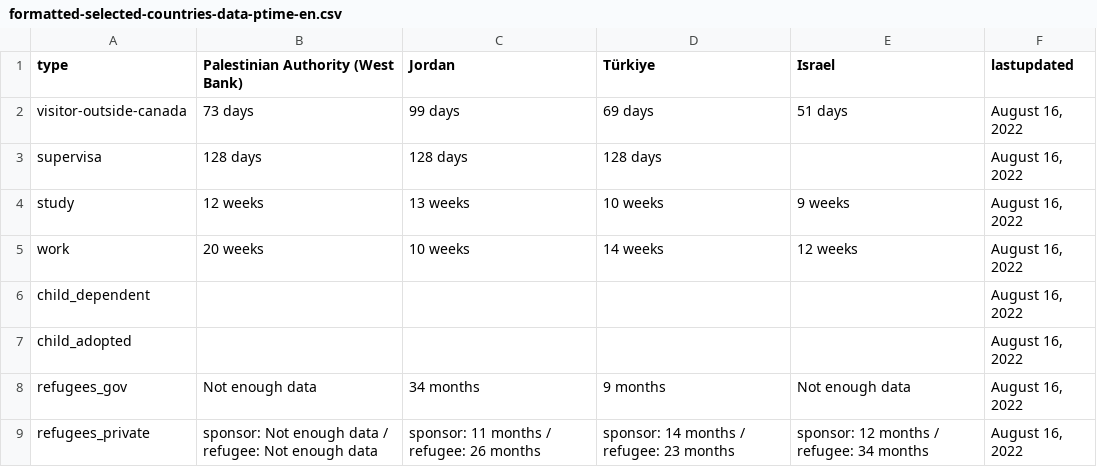
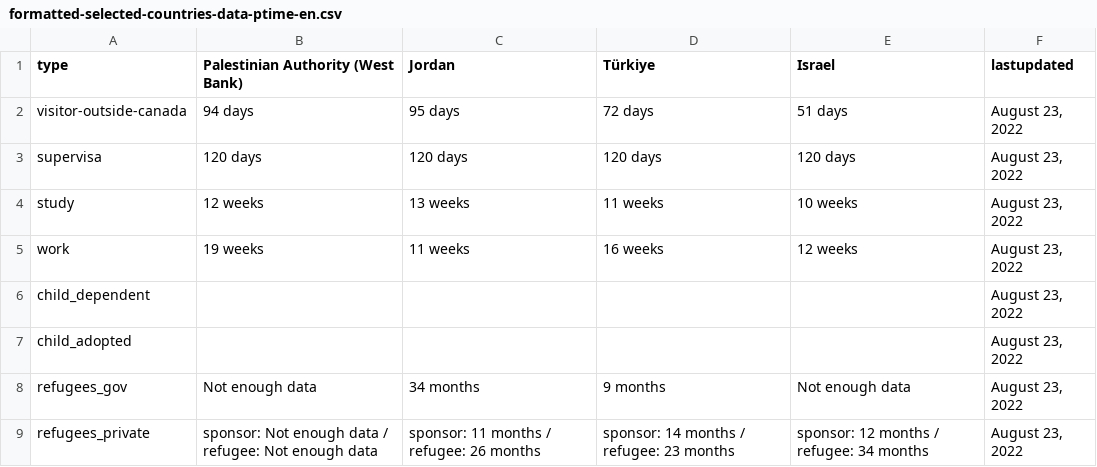
Before and after one commit to suhaibmujahid/cic-processing-times, a CSV file: formatted-selected-countries-data-ptime-en.csv, drawn as a sheet.

Commit message:
Flat: latest data (2022-08-24T00:26:24.219Z) {   "date": "2022-08-24T00:26:24.219Z",   "files": [     {       "name": "data-ptime-en.csv",       "deltaBytes": 144,       "source": "https://www.canada.ca/content/dam/ircc/documents/json/data-ptime-en.json"     },     {       "name": "data-ptime-en.json",       "deltaBytes": 144,       "source": "https://www.canada.ca/content/dam/ircc/documents/json/data-ptime-en.json"     },     {       "name": "formatted-data-ptime-en.csv",       "deltaBytes": -52,       "source": "https://www.canada.ca/content/dam/ircc/documents/json/data-ptime-en.json"     },     {       "name": "formatted-selected-countries-data-ptime-en.csv",       "deltaBytes": 9,       "source": "https://www.canada.ca/content/dam/ircc/documents/json/data-ptime-en.json"     },     {       "name": "data-ptime-non-country-en.csv",       "deltaBytes": 0,       "source": "https://www.canada.ca/content/dam/ircc/documents/json/data-ptime-non-country-en.json"     },     {       "name": "data-ptime-non-country-en.json",       "deltaBytes": 0,       "source": "https://www.canada.ca/content/dam/ircc/documents/json/data-ptime-non-country-en.json"     }   ] }

```diff
--- a/formatted-selected-countries-data-ptime-en.csv
+++ b/formatted-selected-countries-data-ptime-en.csv
@@ -1,9 +1,9 @@
 type,Palestinian Authority (West Bank),Jordan,Türkiye,Israel,lastupdated
-visitor-outside-canada,73 days,99 days,69 days,51 days,"August 16, 2022"
-supervisa,128 days,128 days,128 days,,"August 16, 2022"
-study,12 weeks,13 weeks,10 weeks,9 weeks,"August 16, 2022"
-work,20 weeks,10 weeks,14 weeks,12 weeks,"August 16, 2022"
-child_dependent,,,,,"August 16, 2022"
-child_adopted,,,,,"August 16, 2022"
-refugees_gov,Not enough data,34 months,9 months,Not enough data,"August 16, 2022"
-refugees_private,sponsor: Not enough data / refugee: Not enough data,sponsor: 11 months / refugee: 26 months,sponsor: 14 months / refugee: 23 months,sponsor: 12 months / refugee: 34 months,"August 16, 2022"
+visitor-outside-canada,94 days,95 days,72 days,51 days,"August 23, 2022"
+supervisa,120 days,120 days,120 days,120 days,"August 23, 2022"
+study,12 weeks,13 weeks,11 weeks,10 weeks,"August 23, 2022"
+work,19 weeks,11 weeks,16 weeks,12 weeks,"August 23, 2022"
+child_dependent,,,,,"August 23, 2022"
+child_adopted,,,,,"August 23, 2022"
+refugees_gov,Not enough data,34 months,9 months,Not enough data,"August 23, 2022"
+refugees_private,sponsor: Not enough data / refugee: Not enough data,sponsor: 11 months / refugee: 26 months,sponsor: 14 months / refugee: 23 months,sponsor: 12 months / refugee: 34 months,"August 23, 2022"
```
Also changed, not shown: data-ptime-en.csv, data-ptime-non-country-en.csv, 3 other files.
